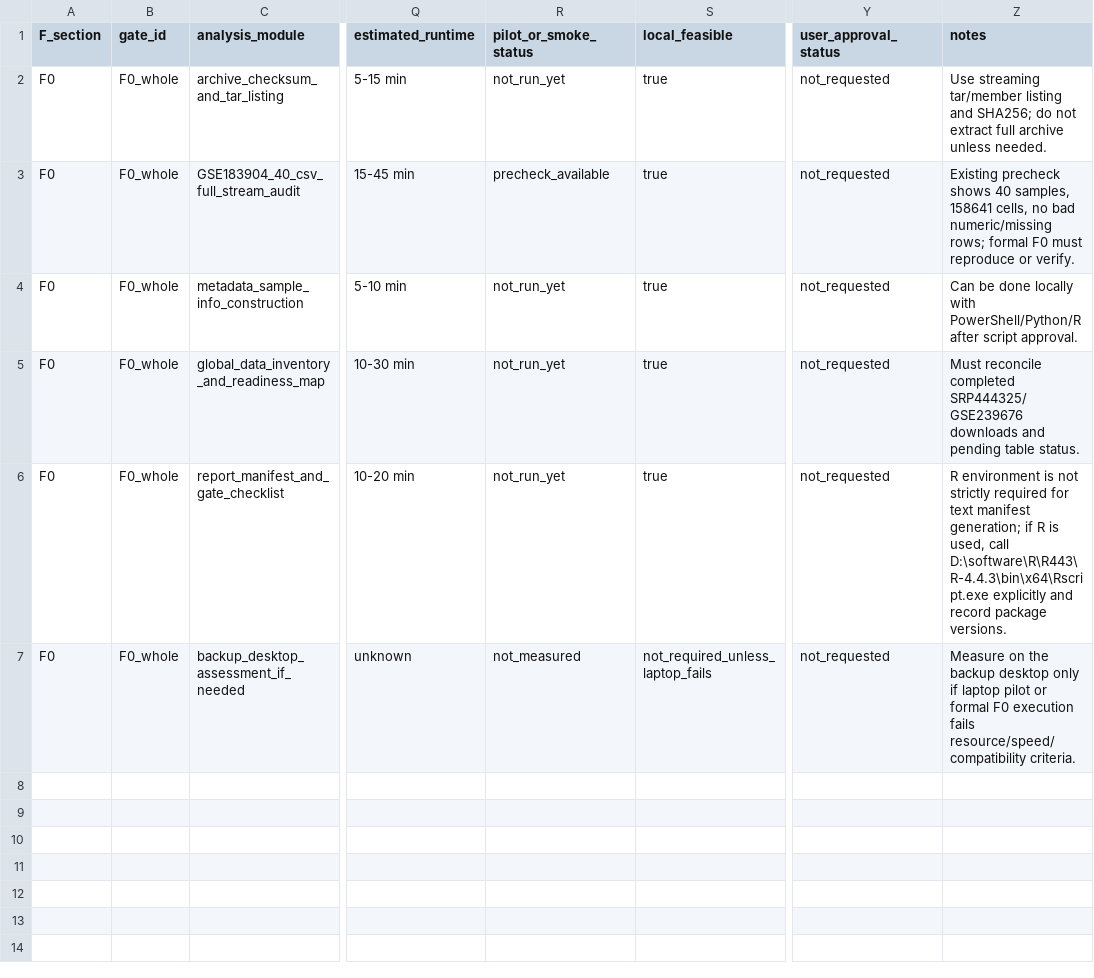
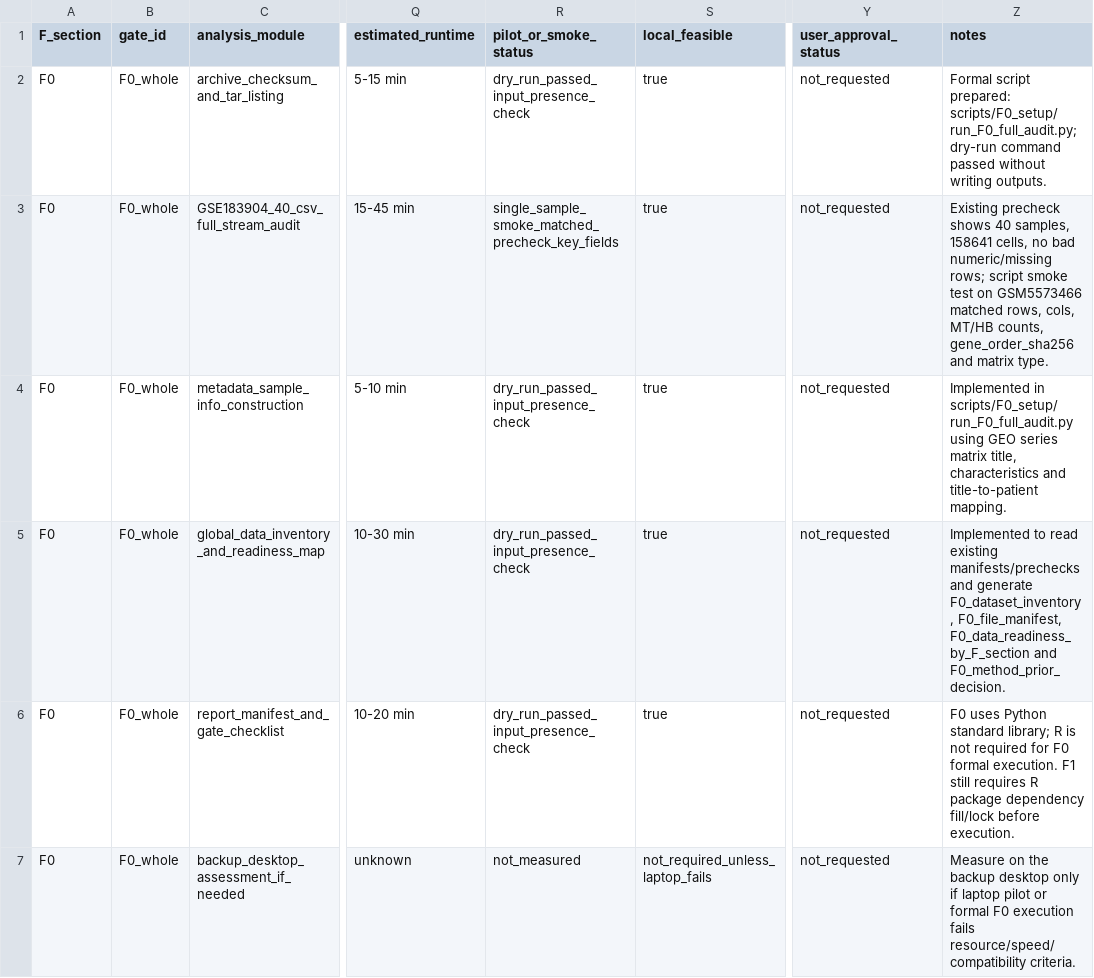
Before and after one commit to mushan2025/gc-mlmod-project, a TSV file: reports/environment_setup/F0_execution_resource_assessment.tsv, drawn as a sheet; only a part is shown, gaps mark what is left out; the diff names each change by its address in the sheet, - before the commit and + after, or states it on an @@ line.

```diff
--- a/reports/environment_setup/F0_execution_resource_assessment.tsv
+++ b/reports/environment_setup/F0_execution_resource_assessment.tsv
-R2 (pilot_or_smoke_status): not_run_yet
+R2 (pilot_or_smoke_status): dry_run_passed_input_presence_check
-Z2 (notes): Use streaming tar/member listing and SHA256; do not extract full archive unless needed.
+Z2 (notes): Formal script prepared: scripts/F0_setup/run_F0_full_audit.py; dry-run command passed without writing outputs.
-R3 (pilot_or_smoke_status): precheck_available
+R3 (pilot_or_smoke_status): single_sample_smoke_matched_precheck_key_fields
-Z3 (notes): …numeric/missing rows; formal F0 must reproduce or verify.
+Z3 (notes): …numeric/missing rows; script smoke test on GSM5573466 matched rows, cols, MT/HB counts, gene_order_sha256 and matrix type.
-R4:R6 (pilot_or_smoke_status): not_run_yet
+R4:R6 (pilot_or_smoke_status): dry_run_passed_input_presence_check
-Z4 (notes): Can be done locally with PowerShell/Python/R after script approval.
+Z4 (notes): Implemented in scripts/F0_setup/run_F0_full_audit.py using GEO series matrix title, characteristics and title-to-patient mapping.
-Z5 (notes): Must reconcile completed SRP444325/GSE239676 downloads and pending table status.
+Z5 (notes): Implemented to read existing manifests/prechecks and generate F0_dataset_inventory, F0_file_manifest, F0_data_readiness_by_F_section and F0_method_prior_decision.
-Z6 (notes): R environment is not strictly required for text manifest generation; if R is used, call D:\software\R\R443\R-4.4.3\bin\x64\Rscript.exe explicitly and record package versions.
+Z6 (notes): F0 uses Python standard library; R is not required for F0 formal execution. F1 still requires R package dependency fill/lock before execution.
```
Also changed, not shown: 4 other files.
